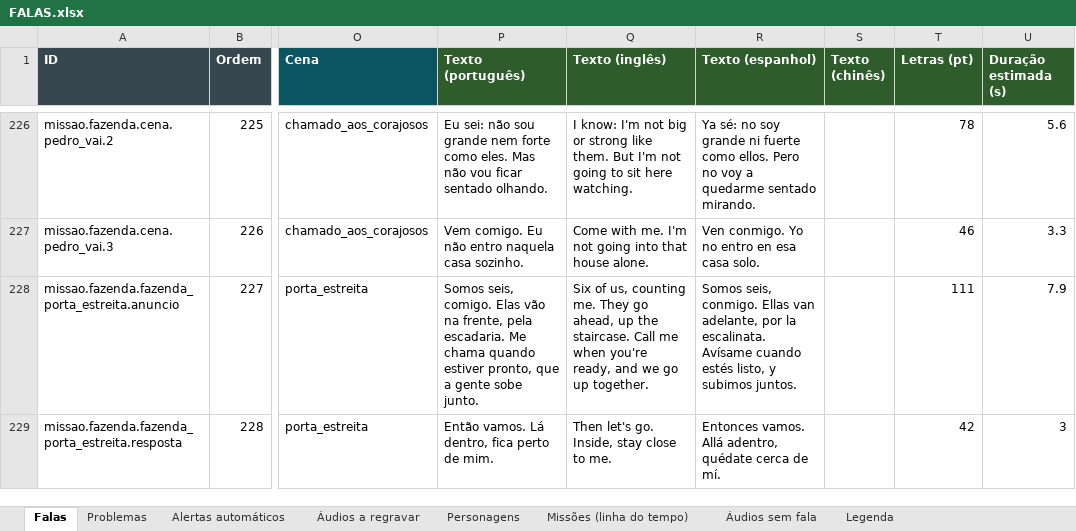
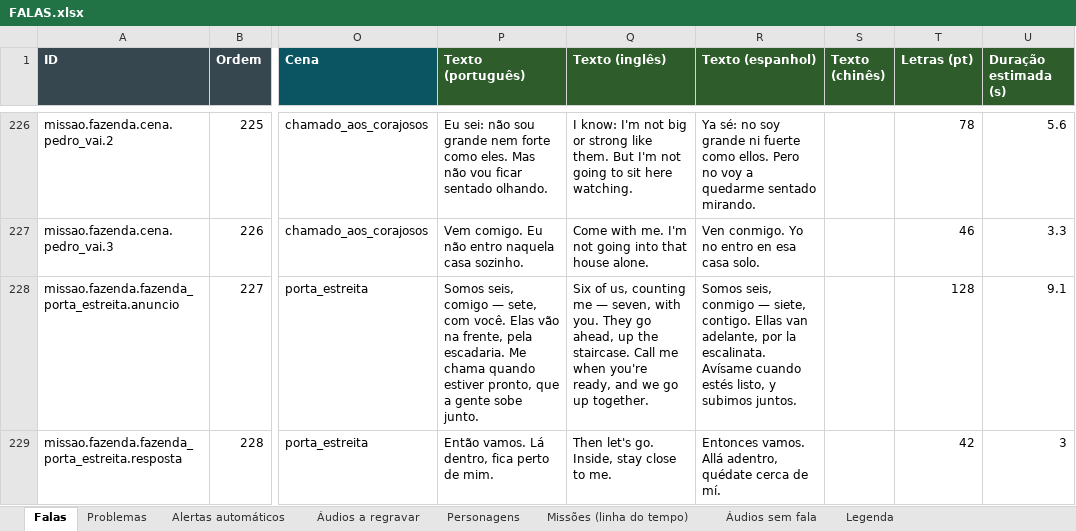
Before and after one commit to acentauric/myths-valley-3d, an Excel workbook: docs/falas/FALAS.xlsx, sheet Falas, drawn as a sheet; only a part is shown, gaps mark what is left out; values as stored, in another font and other column widths than the file's, no borders; the diff covers the shown part only; the diff names each change by its address in the sheet, - before the commit and + after, or states it on an @@ line.

```diff
--- a/docs/falas/FALAS.xlsx (sheet Falas)
+++ b/docs/falas/FALAS.xlsx (sheet Falas)
-P228 (Texto (português)): Somos seis, comigo. Elas vão…
+P228 (Texto (português)): Somos seis, comigo — sete, com você. Elas vão…
-Q228 (Texto (inglês)): …us, counting me. They go…
+Q228 (Texto (inglês)): …us, counting me — seven, with you. They go…
-R228 (Texto (espanhol)): Somos seis, conmigo. Ellas van…
+R228 (Texto (espanhol)): Somos seis, conmigo — siete, contigo. Ellas van…
-T228 (Letras (pt)): 111
+T228 (Letras (pt)): 128
-U228 (Duração estimada (s)): 7.9
+U228 (Duração estimada (s)): 9.1
```
Also changed, not shown: 26 edited cells elsewhere in this sheet, sheet Problemas, sheet Missões (linha do tempo), sheet Personagens, sheet Alertas automáticos, 4 other files.
